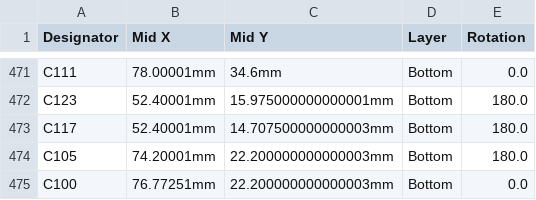
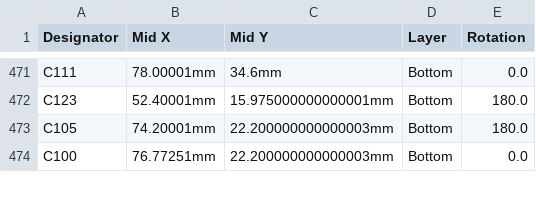
Before and after one commit to rusefi/uaefi, a CSV file: boards/uaefi-e/board/uaefi-e-CPL.csv, drawn as a sheet; only a part is shown, gaps mark what is left out.

```diff
--- a/boards/uaefi-e/board/uaefi-e-CPL.csv
+++ b/boards/uaefi-e/board/uaefi-e-CPL.csv
@@ -472,3 +472,2 @@ C111,78.00001mm,34.6mm,Bottom,0.0
 C123,52.40001mm,15.975000000000001mm,Bottom,180.0
-C117,52.40001mm,14.707500000000003mm,Bottom,180.0
 C105,74.20001mm,22.200000000000003mm,Bottom,180.0
```
Also changed, not shown: boards/uaefi-e/board/misc/uaefi-e-BOM.csv, boards/uaefi-e/board/uaefi-e-BOM-JLC.csv, 20 other files.
